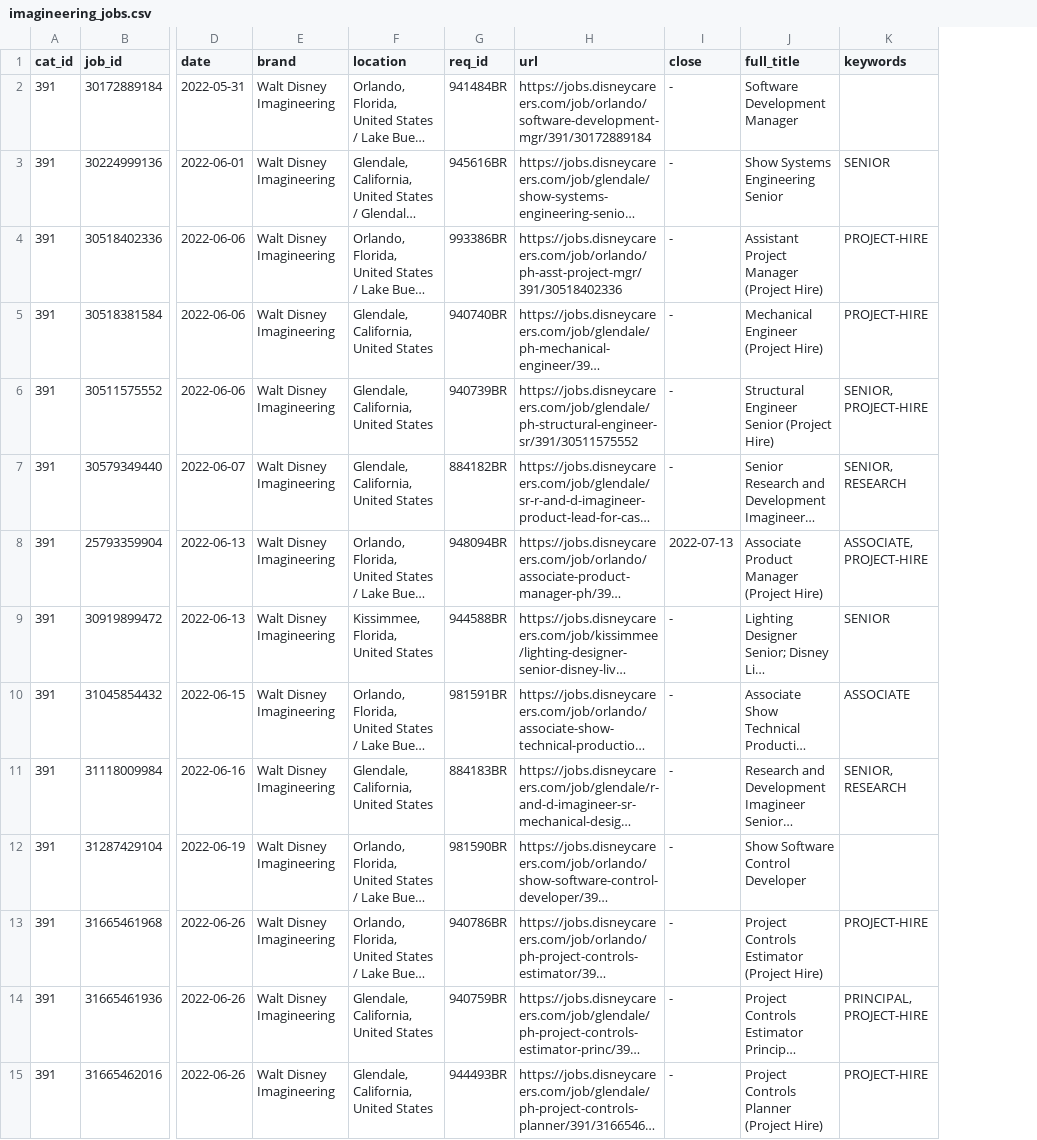
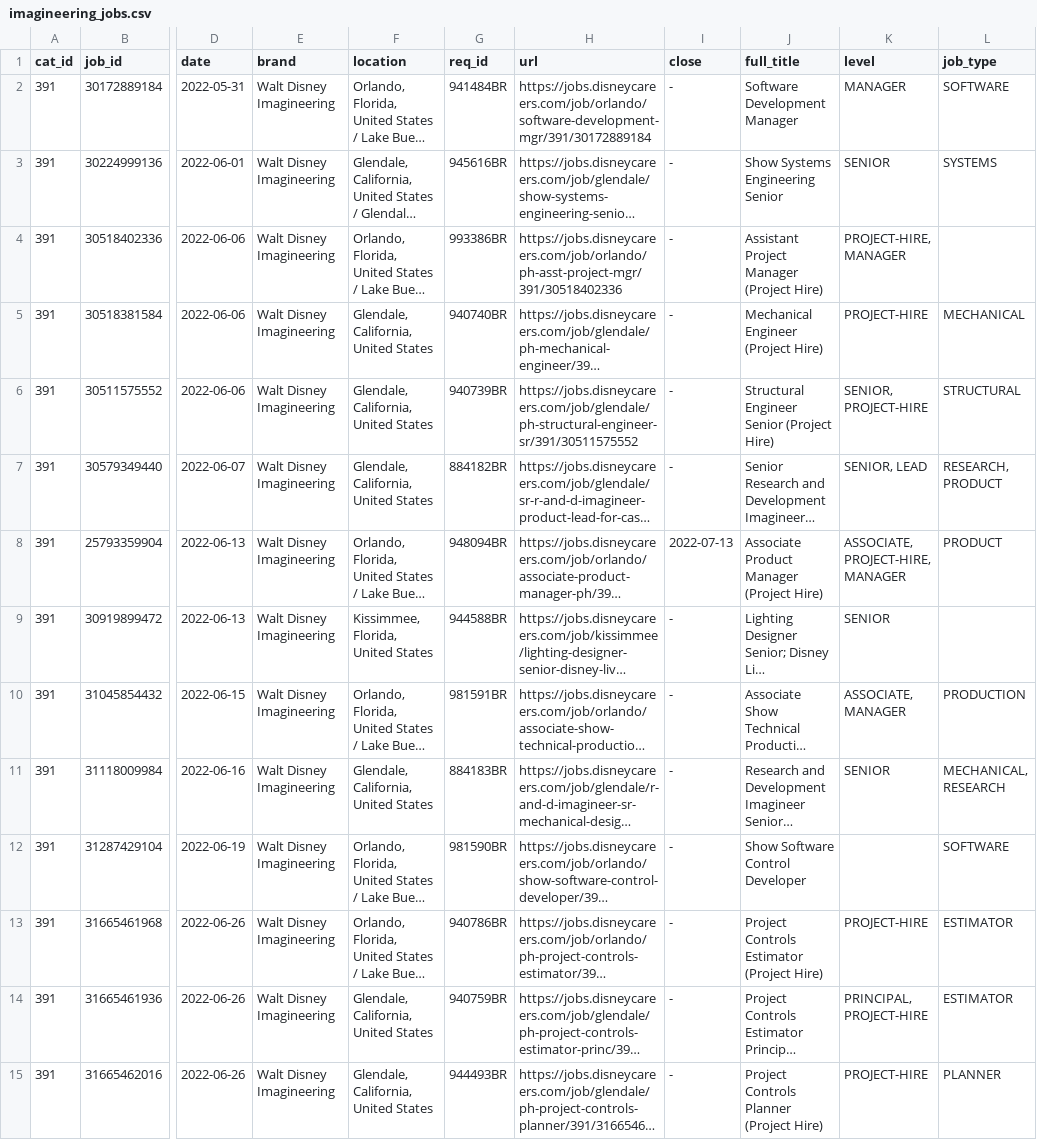
Before and after one commit to dpasse/monte, a CSV file: data/disney/imagineering_jobs.csv, drawn as a sheet; only a part is shown, gaps mark what is left out; long unchanged cells end in …; the diff covers the shown part only; the diff names each change by its address in the sheet, - before the commit and + after, or states it on an @@ line.

Commit message:
job types

```diff
--- a/data/disney/imagineering_jobs.csv
+++ b/data/disney/imagineering_jobs.csv
+column L (job_type), rows 2-15: SOFTWARE | SYSTEMS |  | MECHANICAL | STRUCTURAL | RESEARCH, PRODUCT | PRODUCT |  | PRODUCTION | MECHANICAL, RESEARCH | SOFTWARE | ESTIMATOR | ESTIMATOR | PLANNER
-K1: keywords
+K1: level
-K2 (level): (empty)
+K2 (level): MANAGER
-K4 (level): PROJECT-HIRE
+K4 (level): PROJECT-HIRE, MANAGER
-K7 (level): SENIOR, RESEARCH
+K7 (level): SENIOR, LEAD
-K8 (level): ASSOCIATE, PROJECT-HIRE
+K8 (level): ASSOCIATE, PROJECT-HIRE, MANAGER
-K10 (level): ASSOCIATE
+K10 (level): ASSOCIATE, MANAGER
-K11 (level): SENIOR, RESEARCH
+K11 (level): SENIOR
```
Also changed, not shown: 32 edited cells elsewhere in this file, 6 other files.
